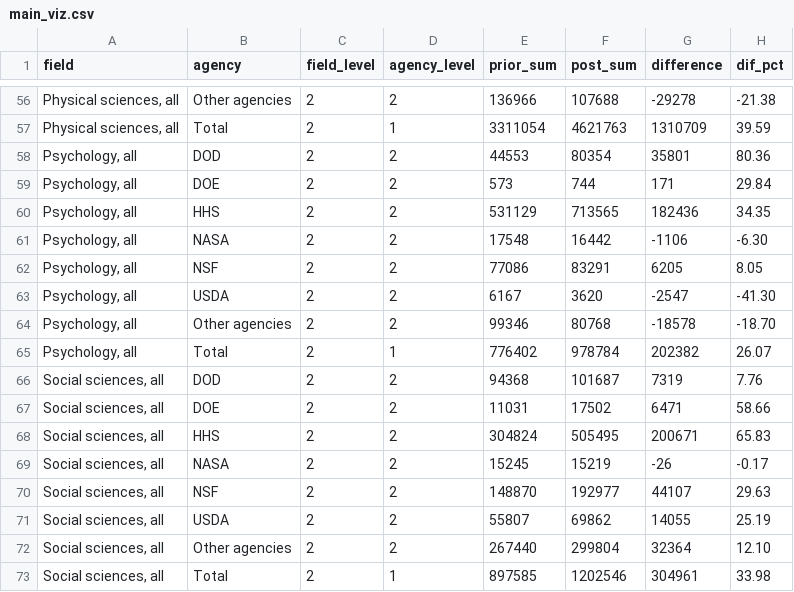
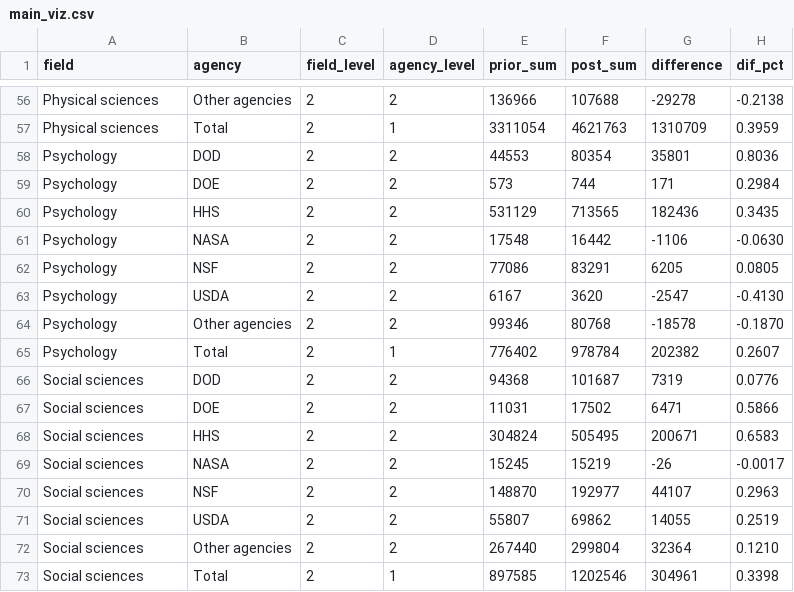
Before and after one commit to arr11-uiuc/dv, a CSV file: data/main_viz.csv, drawn as a sheet; only a part is shown, gaps mark what is left out; the diff covers the shown part only.

```diff
--- a/data/main_viz.csv
+++ b/data/main_viz.csv
@@ -56,18 +56,18 @@
-"Physical sciences, all","Other agencies",2,2,136966,107688,-29278,"-21.38"
-"Physical sciences, all","Total",2,1,3311054,4621763,1310709,"39.59"
-"Psychology, all","DOD",2,2,44553,80354,35801,"80.36"
-"Psychology, all","DOE",2,2,573,744,171,"29.84"
-"Psychology, all","HHS",2,2,531129,713565,182436,"34.35"
-"Psychology, all","NASA",2,2,17548,16442,-1106,"-6.30"
-"Psychology, all","NSF",2,2,77086,83291,6205,"8.05"
-"Psychology, all","USDA",2,2,6167,3620,-2547,"-41.30"
-"Psychology, all","Other agencies",2,2,99346,80768,-18578,"-18.70"
-"Psychology, all","Total",2,1,776402,978784,202382,"26.07"
-"Social sciences, all","DOD",2,2,94368,101687,7319,"7.76"
-"Social sciences, all","DOE",2,2,11031,17502,6471,"58.66"
-"Social sciences, all","HHS",2,2,304824,505495,200671,"65.83"
-"Social sciences, all","NASA",2,2,15245,15219,-26,"-0.17"
-"Social sciences, all","NSF",2,2,148870,192977,44107,"29.63"
-"Social sciences, all","USDA",2,2,55807,69862,14055,"25.19"
-"Social sciences, all","Other agencies",2,2,267440,299804,32364,"12.10"
-"Social sciences, all","Total",2,1,897585,1202546,304961,"33.98"
+"Physical sciences","Other agencies",2,2,136966,107688,-29278,"-0.2138"
+"Physical sciences","Total",2,1,3311054,4621763,1310709,"0.3959"
+"Psychology","DOD",2,2,44553,80354,35801,"0.8036"
+"Psychology","DOE",2,2,573,744,171,"0.2984"
+"Psychology","HHS",2,2,531129,713565,182436,"0.3435"
+"Psychology","NASA",2,2,17548,16442,-1106,"-0.0630"
+"Psychology","NSF",2,2,77086,83291,6205,"0.0805"
+"Psychology","USDA",2,2,6167,3620,-2547,"-0.4130"
+"Psychology","Other agencies",2,2,99346,80768,-18578,"-0.1870"
+"Psychology","Total",2,1,776402,978784,202382,"0.2607"
+"Social sciences","DOD",2,2,94368,101687,7319,"0.0776"
+"Social sciences","DOE",2,2,11031,17502,6471,"0.5866"
+"Social sciences","HHS",2,2,304824,505495,200671,"0.6583"
+"Social sciences","NASA",2,2,15245,15219,-26,"-0.0017"
+"Social sciences","NSF",2,2,148870,192977,44107,"0.2963"
+"Social sciences","USDA",2,2,55807,69862,14055,"0.2519"
+"Social sciences","Other agencies",2,2,267440,299804,32364,"0.1210"
+"Social sciences","Total",2,1,897585,1202546,304961,"0.3398"
```
Also changed, not shown: 108 edited cells elsewhere in this file, 3 other files.
